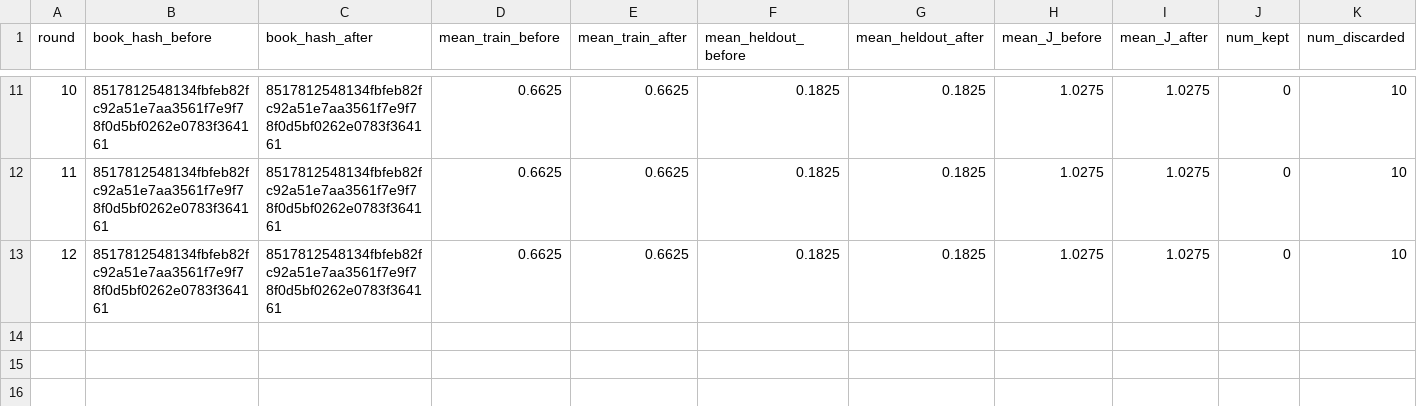
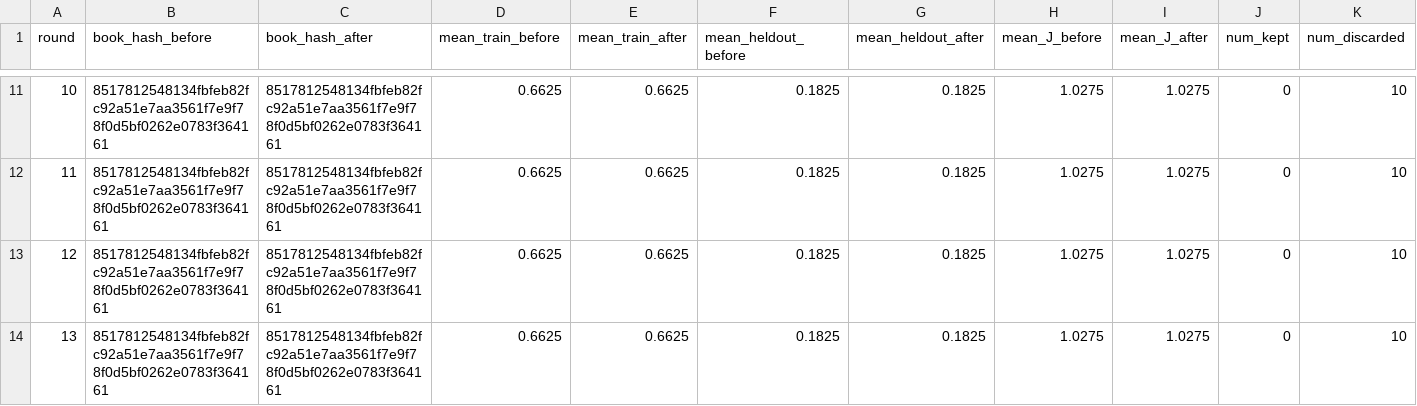
Before and after one commit to steven7woo/RLAD, a CSV file: work_zsw_lambda2/research/round_summary.csv, drawn as a sheet; only a part is shown, gaps mark what is left out; rows hold the shown columns only; the diff names each change by its address in the sheet, - before the commit and + after, or states it on an @@ line.

Commit message:
autoresearch: hinter lambda-2 round 013

```diff
--- a/work_zsw_lambda2/research/round_summary.csv
+++ b/work_zsw_lambda2/research/round_summary.csv
+row 14: 13 | 8517812548134fbfeb82fc92a51e7aa3561f7e9f78f0d5bf0262e0783f364161 | 8517812548134fbfeb82fc92a51e7aa3561f7e9f78f0d5bf0262e0783f364161 | 0.6625 | 0.6625 | 0.1825 | 0.1825 | 1.0275 | 1.0275 | 0 | 10
```
Also changed, not shown: 6 other files.
